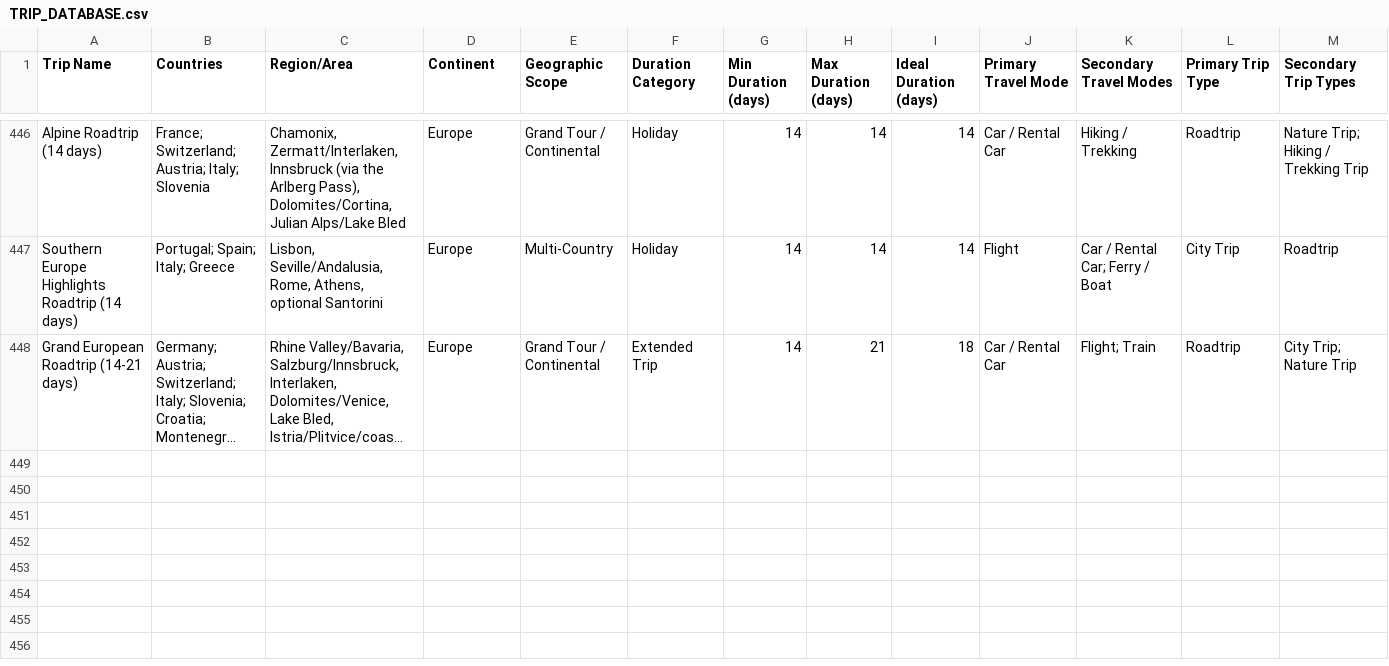
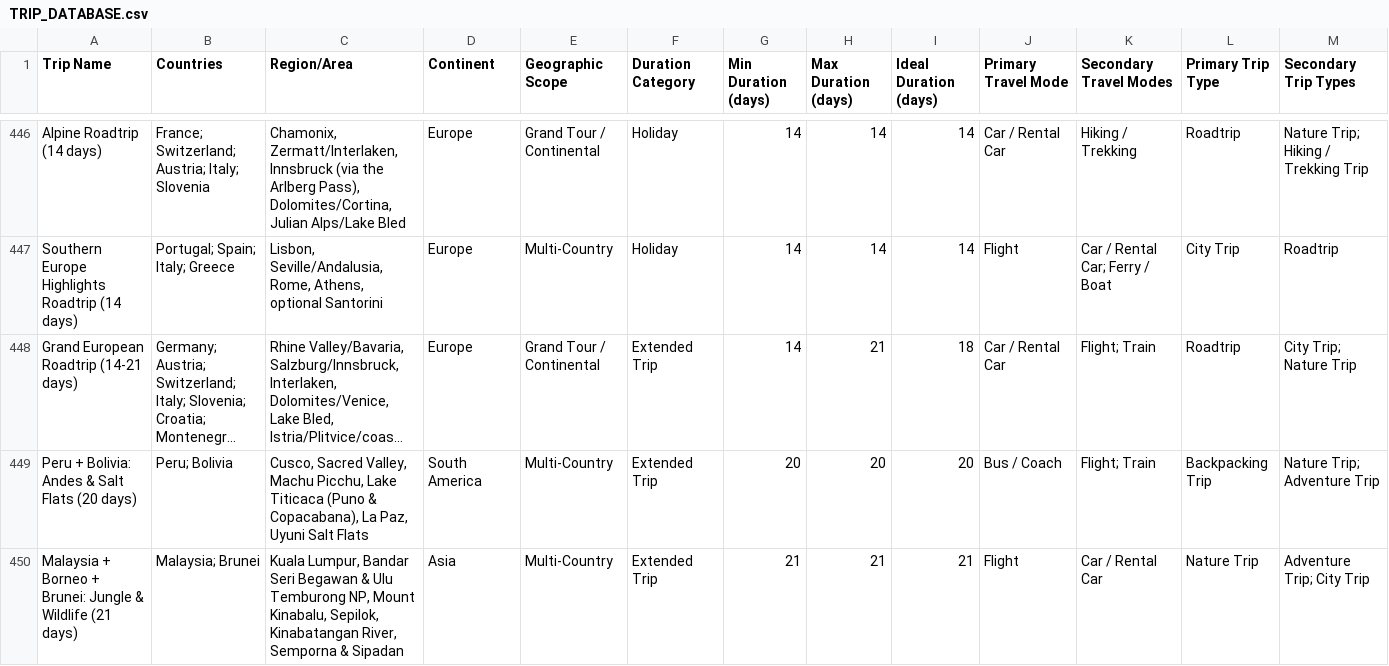
Before and after one commit to YWarmelink/YourAtlas, a CSV file: TRIP_DATABASE.csv, drawn as a sheet; only a part is shown, gaps mark what is left out; long unchanged cells end in …; rows hold the shown columns only; the diff names each change by its address in the sheet, - before the commit and + after, or states it on an @@ line.

```diff
--- a/TRIP_DATABASE.csv
+++ b/TRIP_DATABASE.csv
+row 449: Peru + Bolivia: Andes & Salt Flats (20 days) | Peru; Bolivia | Cusco, Sacred Valley, Machu Picchu, Lake Titicaca (Puno & Copacabana), La Paz, Uyuni Salt Flats | South America | Multi-Country | Extended Trip | 20 | 20 | 20 | Bus / Coach | Flight; Train | Backpacking Trip | Nature Trip; Adventure Trip
+row 450: Malaysia + Borneo + Brunei: Jungle & Wildlife (21 days) | Malaysia; Brunei | Kuala Lumpur, Bandar Seri Begawan & Ulu Temburong NP, Mount Kinabalu, Sepilok, Kinabatangan River, Semporna & Sipadan | Asia | Multi-Country | Extended Trip | 21 | 21 | 21 | Flight | Car / Rental Car | Nature Trip | Adventure Trip; City Trip
```
Also changed, not shown: 5 other files.
